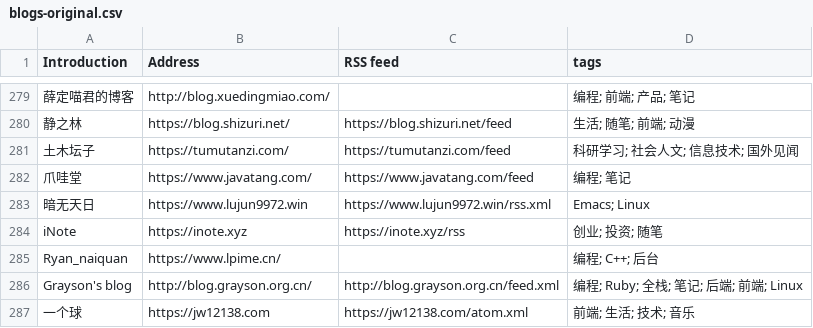
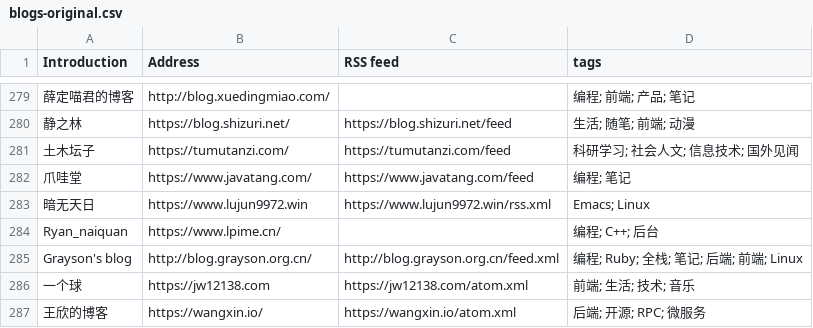
Before and after one commit to shidenggui/bloghub, a CSV file: backend/assets/blogs-original.csv, drawn as a sheet; only a part is shown, gaps mark what is left out; the shorter side is filled out with more unchanged rows; the diff names each change by its address in the sheet, - before the commit and + after, or states it on an @@ line.

Commit message:
:star:(blogs) remove blog

```diff
--- a/backend/assets/blogs-original.csv
+++ b/backend/assets/blogs-original.csv
-row 284: iNote | https://inote.xyz | https://inote.xyz/rss | 创业; 投资; 随笔
```
